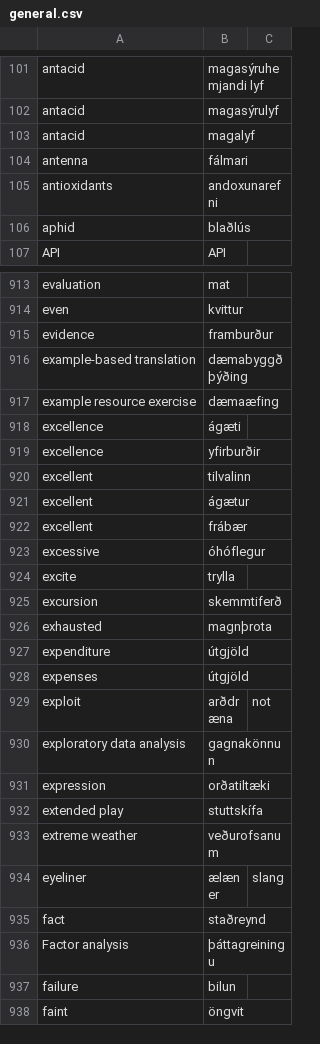
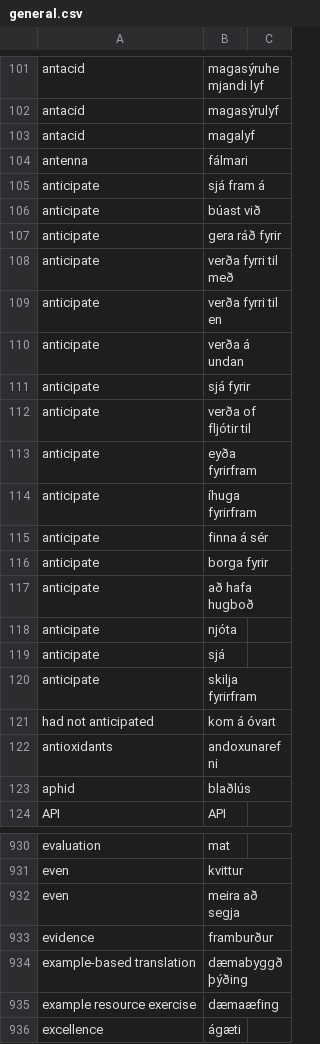
Before and after one commit to judyfong/dictionary, a CSV file: general.csv, drawn as a sheet; only a part is shown, gaps mark what is left out; the shorter side is filled out with more unchanged rows; the diff names each change by its address in the sheet, - before the commit and + after, or states it on an @@ line.

Commit message:
Add anticipate

```diff
--- a/general.csv
+++ b/general.csv
+row 105: anticipate | sjá fram á
+row 106: anticipate | búast við
+row 107: anticipate | gera ráð fyrir
+row 108: anticipate | verða fyrri til með
+row 109: anticipate | verða fyrri til en
+row 110: anticipate | verða á undan
+row 111: anticipate | sjá fyrir
+row 112: anticipate | verða of fljótir til
+row 113: anticipate | eyða fyrirfram
+row 114: anticipate | íhuga fyrirfram
+row 115: anticipate | finna á sér
+row 116: anticipate | borga fyrir
+row 117: anticipate | að hafa hugboð
+row 118: anticipate | njóta
+row 119: anticipate | sjá
+row 120: anticipate | skilja fyrirfram
+row 121: had not anticipated | kom á óvart
+row 932: even | meira að segja
```
Also changed, not shown: idioms.csv.
